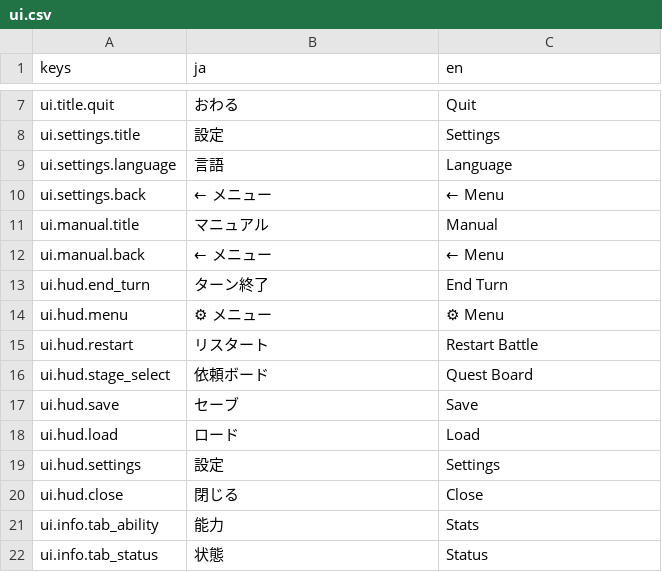
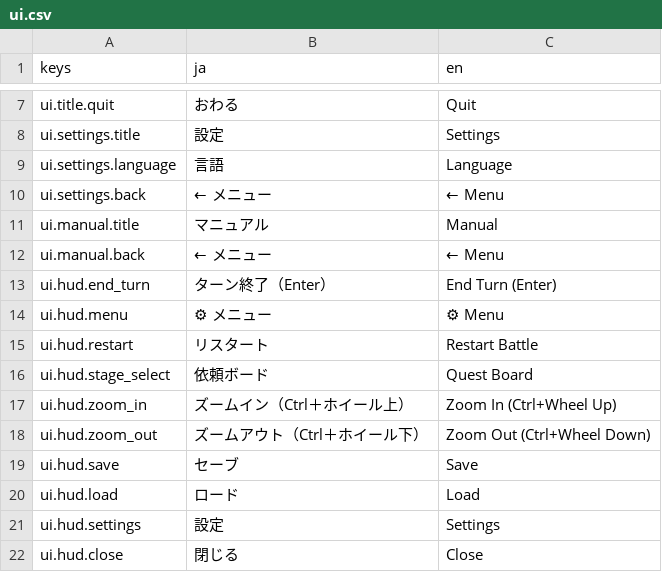
Before and after one commit to sway11466/senaris, a CSV file: godot/data/i18n/ui.csv, drawn as a sheet; only a part is shown, gaps mark what is left out; the shorter side is filled out with more unchanged rows.

```diff
--- a/godot/data/i18n/ui.csv
+++ b/godot/data/i18n/ui.csv
@@ -12,3 +12,3 @@ ui.manual.title,マニュアル,Manual
 ui.manual.back,← メニュー,← Menu
-ui.hud.end_turn,ターン終了,End Turn
+ui.hud.end_turn,ターン終了（Enter）,End Turn (Enter)
 ui.hud.menu,⚙ メニュー,⚙ Menu
@@ -16,2 +16,4 @@ ui.hud.restart,リスタート,Restart Battle
 ui.hud.stage_select,依頼ボード,Quest Board
+ui.hud.zoom_in,ズームイン（Ctrl＋ホイール上）,Zoom In (Ctrl+Wheel Up)
+ui.hud.zoom_out,ズームアウト（Ctrl＋ホイール下）,Zoom Out (Ctrl+Wheel Down)
 ui.hud.save,セーブ,Save
```
Also changed, not shown: 7 other files.
